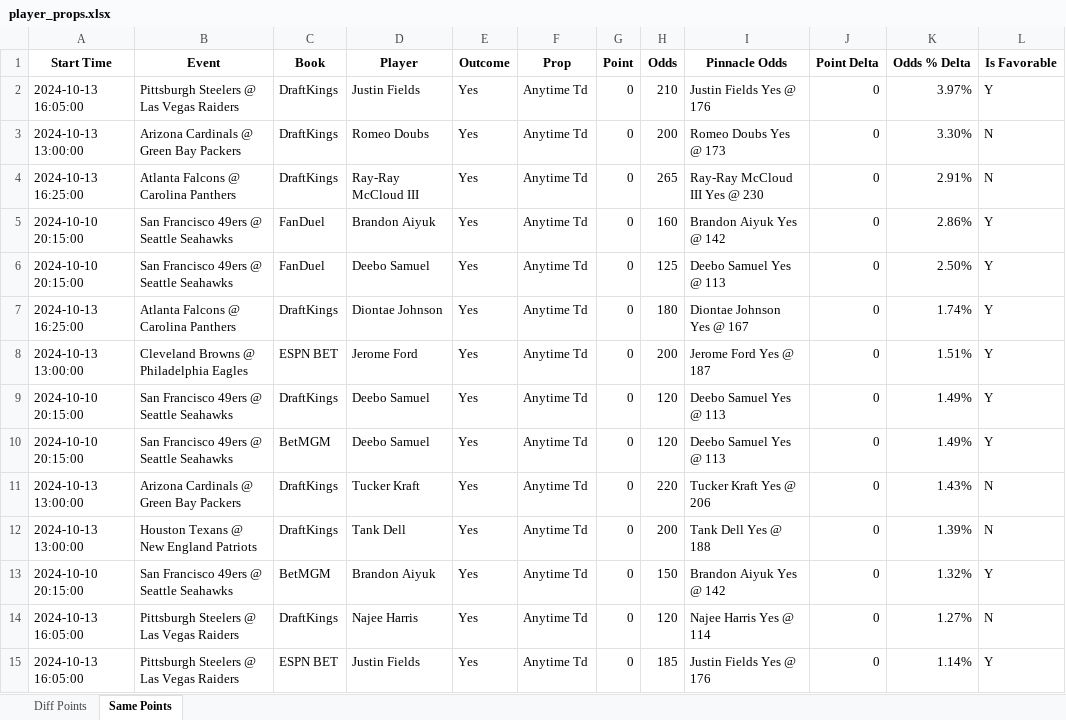
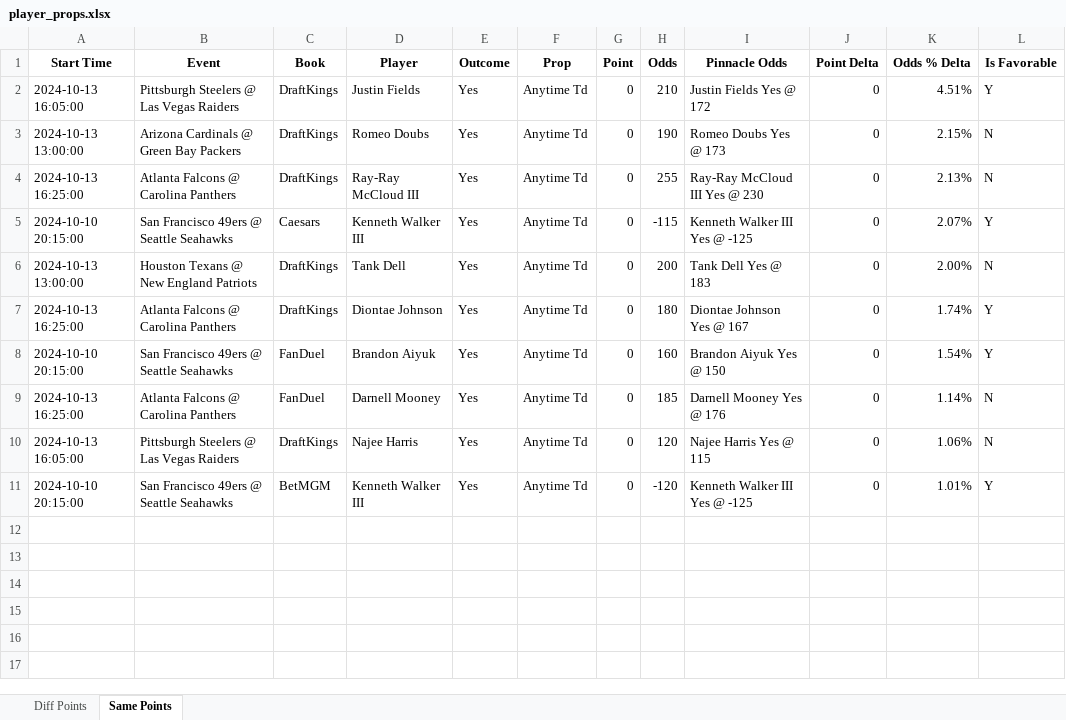
Before and after one commit to rahulShahCode/player-props-scraper, an Excel workbook: player_props.xlsx, sheet Same Points, drawn as a sheet; values as stored, in another font and other column widths than the file's, no borders; removed rows and columns are numbered as before the commit, all else as after; the diff names each change by its address in the sheet, - before the commit and + after, or states it on an @@ line.

```diff
--- a/player_props.xlsx (sheet Same Points)
+++ b/player_props.xlsx (sheet Same Points)
-I2 (Pinnacle Odds): Justin Fields Yes @ 176
+I2 (Pinnacle Odds): Justin Fields Yes @ 172
-K2 (Odds % Delta): 3.97%
+K2 (Odds % Delta): 4.51%
-H3 (Odds): 200
+H3 (Odds): 190
-K3 (Odds % Delta): 3.30%
+K3 (Odds % Delta): 2.15%
-H4 (Odds): 265
+H4 (Odds): 255
-K4 (Odds % Delta): 2.91%
+K4 (Odds % Delta): 2.13%
-C5 (Book): FanDuel
+C5 (Book): Caesars
-D5 (Player): Brandon Aiyuk
+D5 (Player): Kenneth Walker III
-H5 (Odds): 160
+H5 (Odds): -115
-I5 (Pinnacle Odds): Brandon Aiyuk Yes @ 142
+I5 (Pinnacle Odds): Kenneth Walker III Yes @ -125
-K5 (Odds % Delta): 2.86%
+K5 (Odds % Delta): 2.07%
-row 6: 2024-10-10 20:15:00 | San Francisco 49ers @ Seattle Seahawks | FanDuel | Deebo Samuel | Yes | Anytime Td | 0 | 125 | Deebo Samuel Yes @ 113 | 0 | 2.50% | Y
+row 6: 2024-10-13 13:00:00 | Houston Texans @ New England Patriots | DraftKings | Tank Dell | Yes | Anytime Td | 0 | 200 | Tank Dell Yes @ 183 | 0 | 2.00% | N
-row 8: 2024-10-13 13:00:00 | Cleveland Browns @ Philadelphia Eagles | ESPN BET | Jerome Ford | Yes | Anytime Td | 0 | 200 | Jerome Ford Yes @ 187 | 0 | 1.51% | Y
-row 9: 2024-10-10 20:15:00 | San Francisco 49ers @ Seattle Seahawks | DraftKings | Deebo Samuel | Yes | Anytime Td | 0 | 120 | Deebo Samuel Yes @ 113 | 0 | 1.49% | Y
-row 10: 2024-10-10 20:15:00 | San Francisco 49ers @ Seattle Seahawks | BetMGM | Deebo Samuel | Yes | Anytime Td | 0 | 120 | Deebo Samuel Yes @ 113 | 0 | 1.49% | Y
-row 11: 2024-10-13 13:00:00 | Arizona Cardinals @ Green Bay Packers | DraftKings | Tucker Kraft | Yes | Anytime Td | 0 | 220 | Tucker Kraft Yes @ 206 | 0 | 1.43% | N
-row 12: 2024-10-13 13:00:00 | Houston Texans @ New England Patriots | DraftKings | Tank Dell | Yes | Anytime Td | 0 | 200 | Tank Dell Yes @ 188 | 0 | 1.39% | N
-C8 (Book): BetMGM
+C8 (Book): FanDuel
-H8 (Odds): 150
+H8 (Odds): 160
-I8 (Pinnacle Odds): Brandon Aiyuk Yes @ 142
+I8 (Pinnacle Odds): Brandon Aiyuk Yes @ 150
-K8 (Odds % Delta): 1.32%
+K8 (Odds % Delta): 1.54%
+row 9: 2024-10-13 16:25:00 | Atlanta Falcons @ Carolina Panthers | FanDuel | Darnell Mooney | Yes | Anytime Td | 0 | 185 | Darnell Mooney Yes @ 176 | 0 | 1.14% | N
-I10 (Pinnacle Odds): Najee Harris Yes @ 114
+I10 (Pinnacle Odds): Najee Harris Yes @ 115
-K10 (Odds % Delta): 1.27%
+K10 (Odds % Delta): 1.06%
-A11 (Start Time): 2024-10-13 16:05:00
+A11 (Start Time): 2024-10-10 20:15:00
-B11 (Event): Pittsburgh Steelers @ Las Vegas Raiders
+B11 (Event): San Francisco 49ers @ Seattle Seahawks
-C11 (Book): ESPN BET
+C11 (Book): BetMGM
-D11 (Player): Justin Fields
+D11 (Player): Kenneth Walker III
-H11 (Odds): 185
+H11 (Odds): -120
-I11 (Pinnacle Odds): Justin Fields Yes @ 176
+I11 (Pinnacle Odds): Kenneth Walker III Yes @ -125
-K11 (Odds % Delta): 1.14%
+K11 (Odds % Delta): 1.01%
```
Also changed, not shown: sheet Diff Points, 2 other files.
